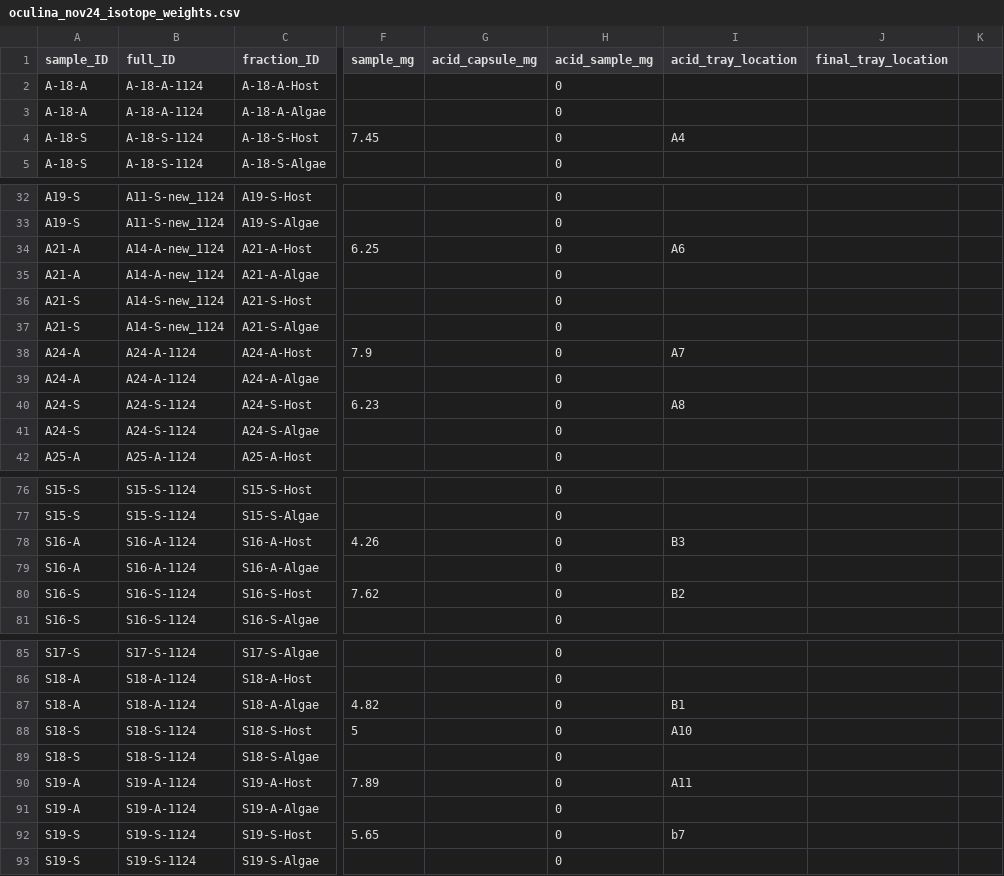
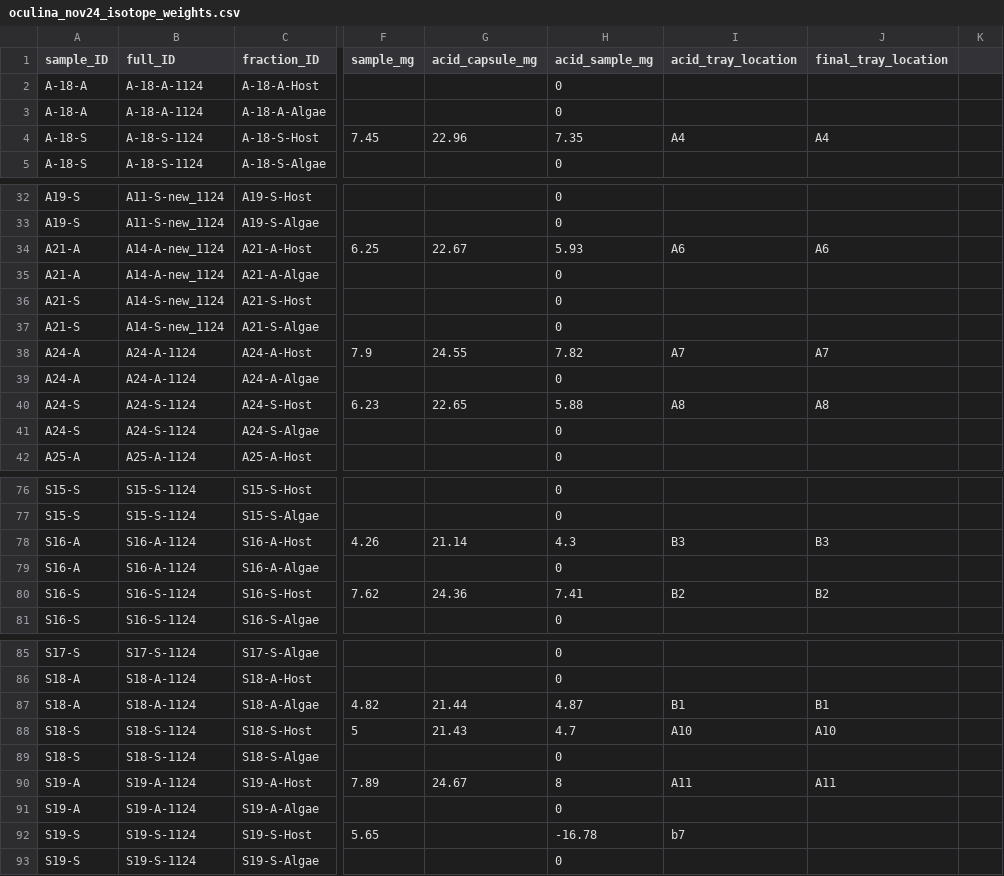
Before and after one commit to mayapow/oculina_seasonal, a CSV file: Data/Nov_2024/oculina_nov24_isotope_weights.csv, drawn as a sheet; only a part is shown, gaps mark what is left out; the diff covers the shown part only; the diff names each change by its address in the sheet, - before the commit and + after, or states it on an @@ line.

Commit message:
acidified iso weights

```diff
--- a/Data/Nov_2024/oculina_nov24_isotope_weights.csv
+++ b/Data/Nov_2024/oculina_nov24_isotope_weights.csv
-G4 (acid_capsule_mg): (empty)
+G4 (acid_capsule_mg): 22.96
-H4 (acid_sample_mg): 0
+H4 (acid_sample_mg): 7.35
-J4 (final_tray_location): (empty)
+J4 (final_tray_location): A4
-G34 (acid_capsule_mg): (empty)
+G34 (acid_capsule_mg): 22.67
-H34 (acid_sample_mg): 0
+H34 (acid_sample_mg): 5.93
-J34 (final_tray_location): (empty)
+J34 (final_tray_location): A6
-G38 (acid_capsule_mg): (empty)
+G38 (acid_capsule_mg): 24.55
-H38 (acid_sample_mg): 0
+H38 (acid_sample_mg): 7.82
-J38 (final_tray_location): (empty)
+J38 (final_tray_location): A7
-G40 (acid_capsule_mg): (empty)
+G40 (acid_capsule_mg): 22.65
-H40 (acid_sample_mg): 0
+H40 (acid_sample_mg): 5.88
-J40 (final_tray_location): (empty)
+J40 (final_tray_location): A8
-G78 (acid_capsule_mg): (empty)
+G78 (acid_capsule_mg): 21.14
-H78 (acid_sample_mg): 0
+H78 (acid_sample_mg): 4.3
-J78 (final_tray_location): (empty)
+J78 (final_tray_location): B3
-G80 (acid_capsule_mg): (empty)
+G80 (acid_capsule_mg): 24.36
-H80 (acid_sample_mg): 0
+H80 (acid_sample_mg): 7.41
-J80 (final_tray_location): (empty)
+J80 (final_tray_location): B2
-G87 (acid_capsule_mg): (empty)
+G87 (acid_capsule_mg): 21.44
-H87 (acid_sample_mg): 0
+H87 (acid_sample_mg): 4.87
-J87 (final_tray_location): (empty)
+J87 (final_tray_location): B1
-G88 (acid_capsule_mg): (empty)
+G88 (acid_capsule_mg): 21.43
-H88 (acid_sample_mg): 0
+H88 (acid_sample_mg): 4.7
-J88 (final_tray_location): (empty)
+J88 (final_tray_location): A10
-G90 (acid_capsule_mg): (empty)
+G90 (acid_capsule_mg): 24.67
-H90 (acid_sample_mg): 0
+H90 (acid_sample_mg): 8
-J90 (final_tray_location): (empty)
+J90 (final_tray_location): A11
-H92 (acid_sample_mg): 0
+H92 (acid_sample_mg): -16.78
```
Also changed, not shown: 17 edited cells elsewhere in this file.
